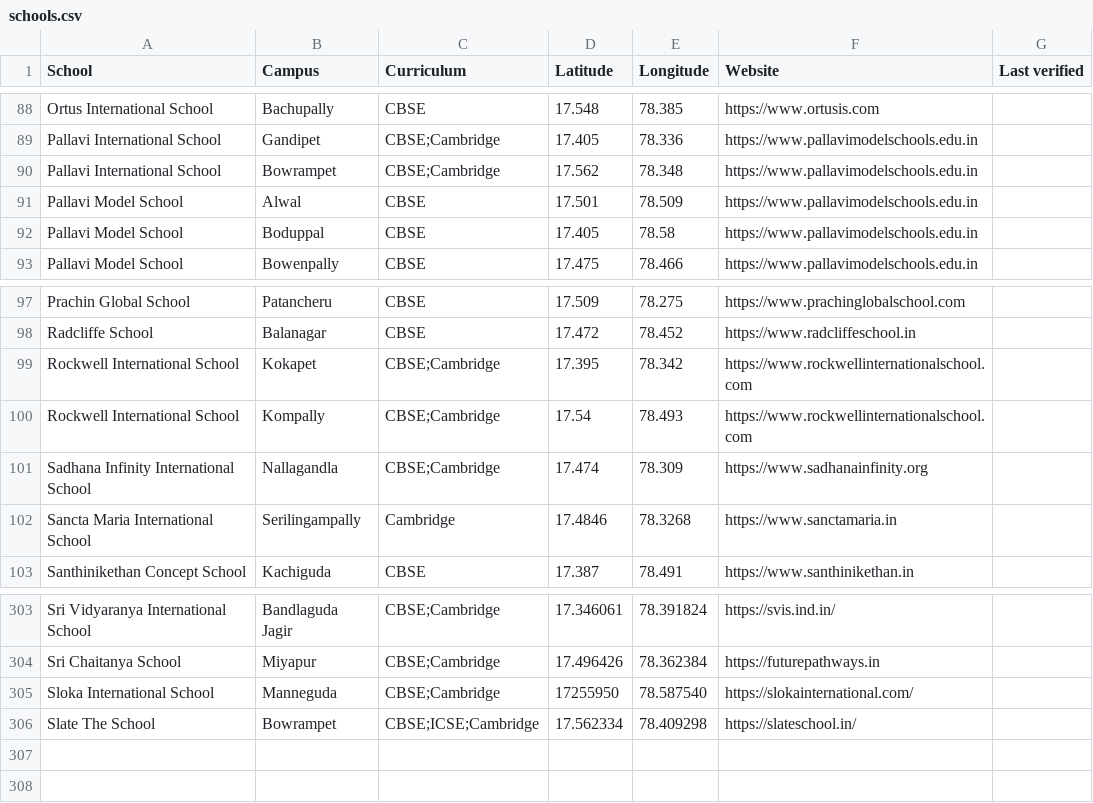
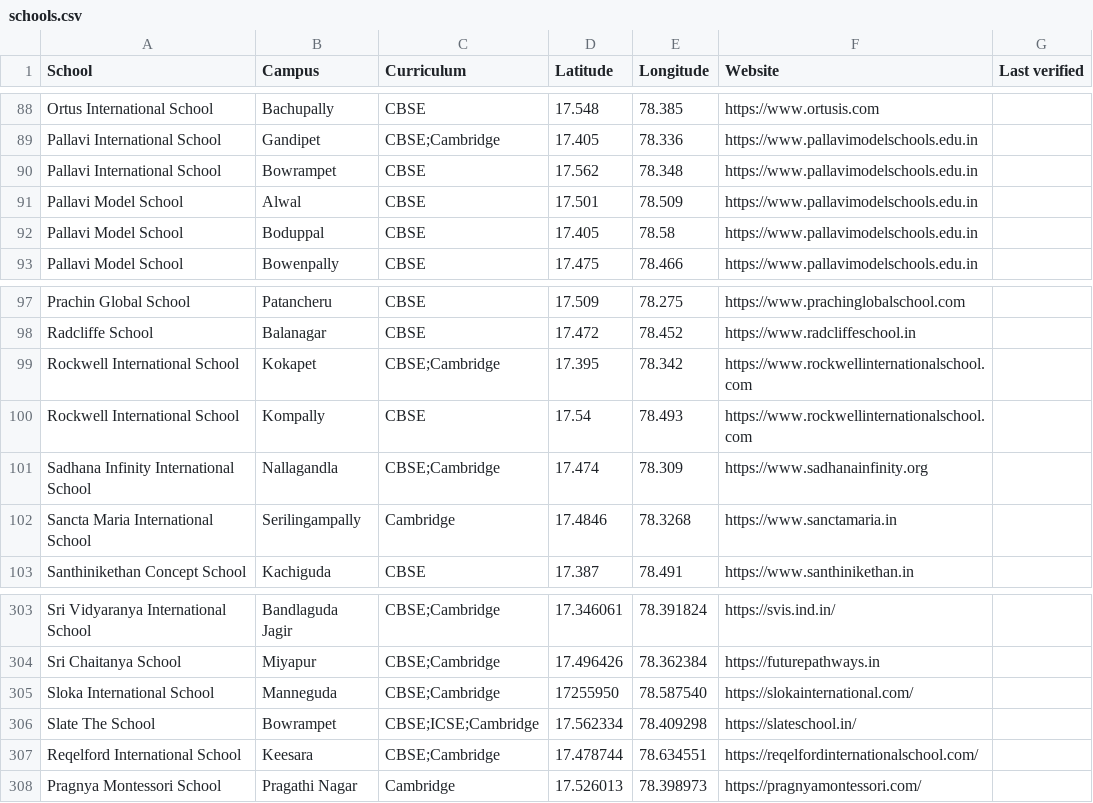
Before and after one commit to mvark/mvark.github.io, a CSV file: web/data/schools.csv, drawn as a sheet; only a part is shown, gaps mark what is left out.

Commit message:
Update schools.csv

```diff
--- a/web/data/schools.csv
+++ b/web/data/schools.csv
@@ -89,3 +89,3 @@ Ortus International School,Bachupally,CBSE,17.548,78.385,https://www.ortusis.com
 Pallavi International School,Gandipet,CBSE;Cambridge,17.405,78.336,https://www.pallavimodelschools.edu.in,
-Pallavi International School,Bowrampet,CBSE;Cambridge,17.562,78.348,https://www.pallavimodelschools.edu.in,
+Pallavi International School,Bowrampet,CBSE,17.562,78.348,https://www.pallavimodelschools.edu.in,
 Pallavi Model School,Alwal,CBSE,17.501,78.509,https://www.pallavimodelschools.edu.in,
@@ -99,3 +99,3 @@ Radcliffe School,Balanagar,CBSE,17.472,78.452,https://www.radcliffeschool.in,
 Rockwell International School,Kokapet,CBSE;Cambridge,17.395,78.342,https://www.rockwellinternationalschool.com,
-Rockwell International School,Kompally,CBSE;Cambridge,17.54,78.493,https://www.rockwellinternationalschool.com,
+Rockwell International School,Kompally,CBSE,17.54,78.493,https://www.rockwellinternationalschool.com,
 Sadhana Infinity International School,Nallagandla,CBSE;Cambridge,17.474,78.309,https://www.sadhanainfinity.org,
@@ -306 +306,3 @@ Sloka International School,Manneguda,CBSE;Cambridge,17255950, 78.587540,https://
 Slate The School, Bowrampet,CBSE;ICSE;Cambridge,17.562334, 78.409298,https://slateschool.in/,
+Reqelford International School,Keesara,CBSE;Cambridge,17.478744, 78.634551,https://reqelfordinternationalschool.com/,
+Pragnya Montessori School,Pragathi Nagar,Cambridge,17.526013, 78.398973,https://pragnyamontessori.com/,
```
